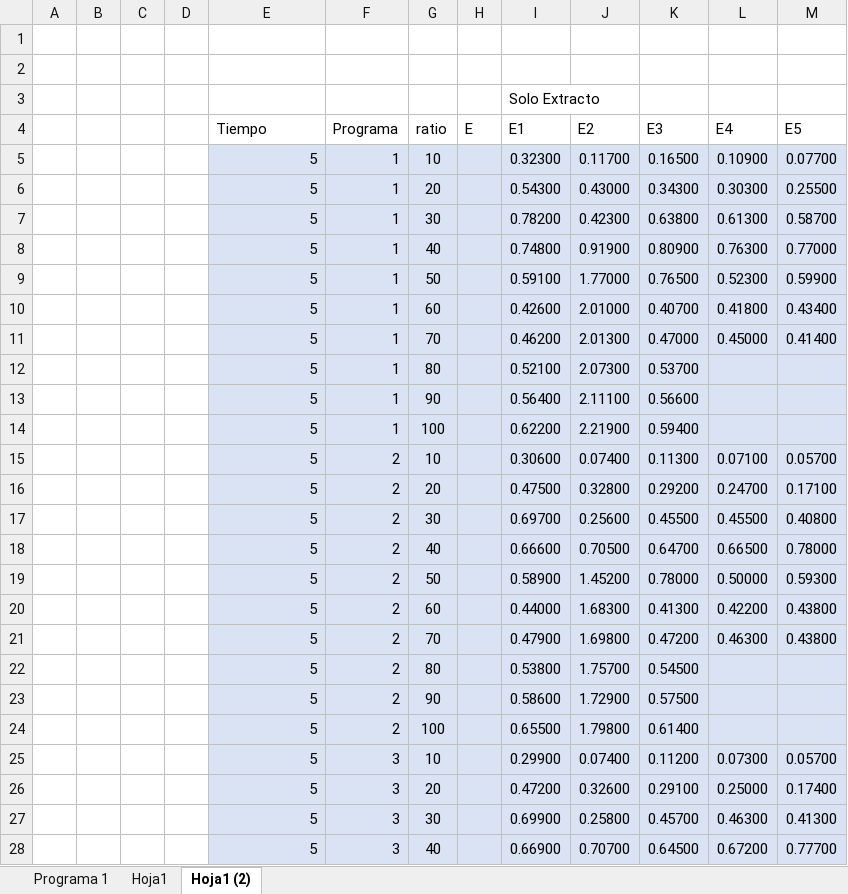
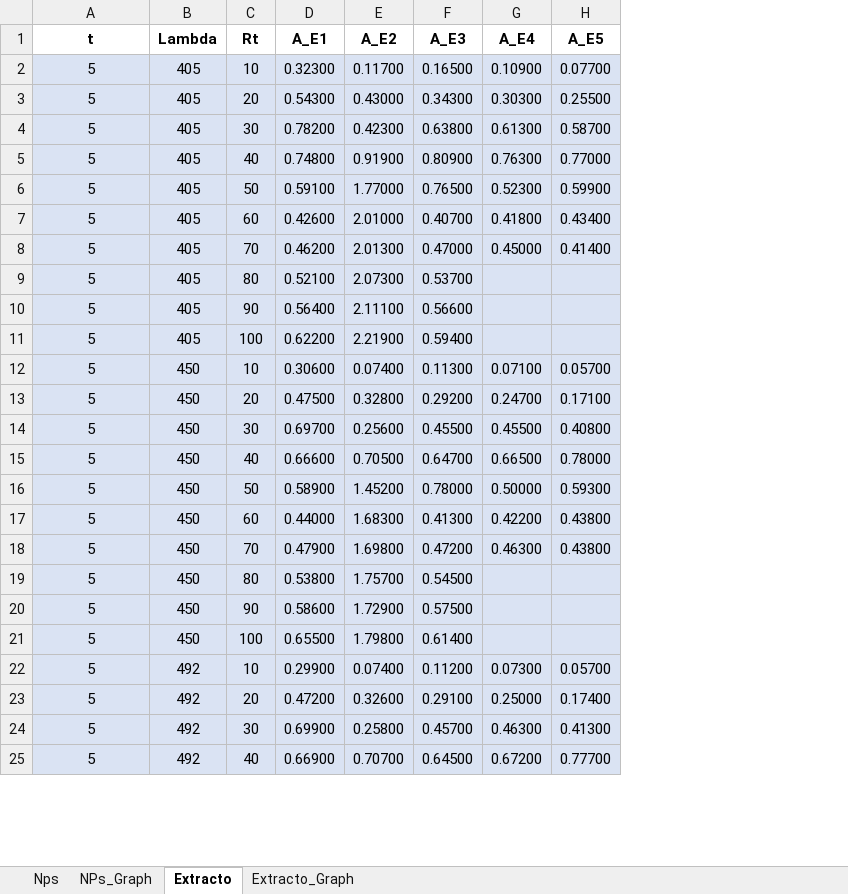
Before and after one commit to magaruhi/Biosensors, an Excel workbook: Data_CK.xlsx, sheet Extracto, drawn as a sheet; only a part is shown; values as stored, in another font and other column widths than the file's, no borders; conditional formats not drawn; removed rows and columns are numbered as before the commit, all else as after; rows hold the shown columns only; the diff covers the shown part only; the diff names each change by its address in the sheet, - before the commit and + after, or states it on an @@ line.

```diff
--- a/Data_CK.xlsx (sheet Extracto)
+++ b/Data_CK.xlsx (sheet Extracto)
-sheet tab: Programa 1
+sheet tab: Nps
-sheet tab: Hoja1 (2)
+sheet tab: Extracto
-sheet tab: Hoja1
+sheet tab: NPs_Graph
+sheet tab: Extracto_Graph
-column A, empty
-column B, empty
-column C, empty
-column D, empty
-column F, rows 5-28: 1 | 1 | 1 | 1 | 1 | 1 | 1 | 1 | 1 | 1 | 2 | 2 | 2 | 2 | 2 | 2 | 2 | 2 | 2 | 2 | 3 | 3 | 3 | 3
+column B (Lambda), rows 2-25: 405 | 405 | 405 | 405 | 405 | 405 | 405 | 405 | 405 | 405 | 450 | 450 | 450 | 450 | 450 | 450 | 450 | 450 | 450 | 450 | 492 | 492 | 492 | 492
-column H, empty
-row 1: (empty)
+row 1: t | Lambda | Rt | A_E1 | A_E2 | A_E3 | A_E4 | A_E5
-row 2: (empty)
-row 3:  |  |  |  |  |  |  |  | Solo Extracto
-row 4:  |  |  |  | Tiempo | Programa | ratio | E | E1 | E2 | E3 | E4 | E5
-A2:A25 alignment: right
+A2:A25 alignment: center
```
Also changed, not shown: cell formats elsewhere in this sheet, sheet Nps, charts or pictures.
